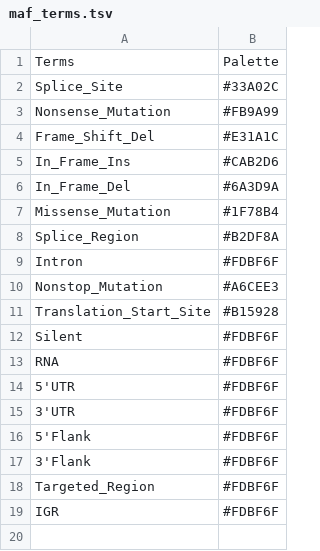
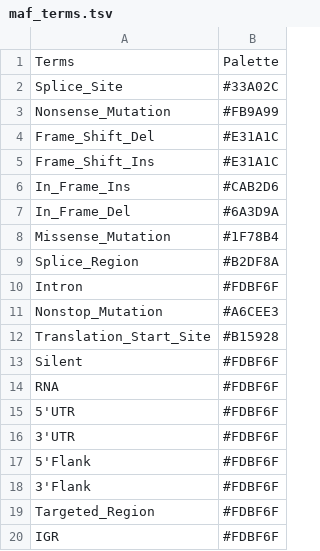
Before and after one commit to selkamand/mutationtypes, a TSV file: inst/maf_terms.tsv, drawn as a sheet; the diff names each change by its address in the sheet, - before the commit and + after, or states it on an @@ line.

Commit message:
added Frame_Shift_Ins maf term and removed ambiguous mapping of frameshift_variant

```diff
--- a/inst/maf_terms.tsv
+++ b/inst/maf_terms.tsv
+row 5: Frame_Shift_Ins | #E31A1C
```
Also changed, not shown: inst/so_2_maf_mapping.tsv, 2 other files.
